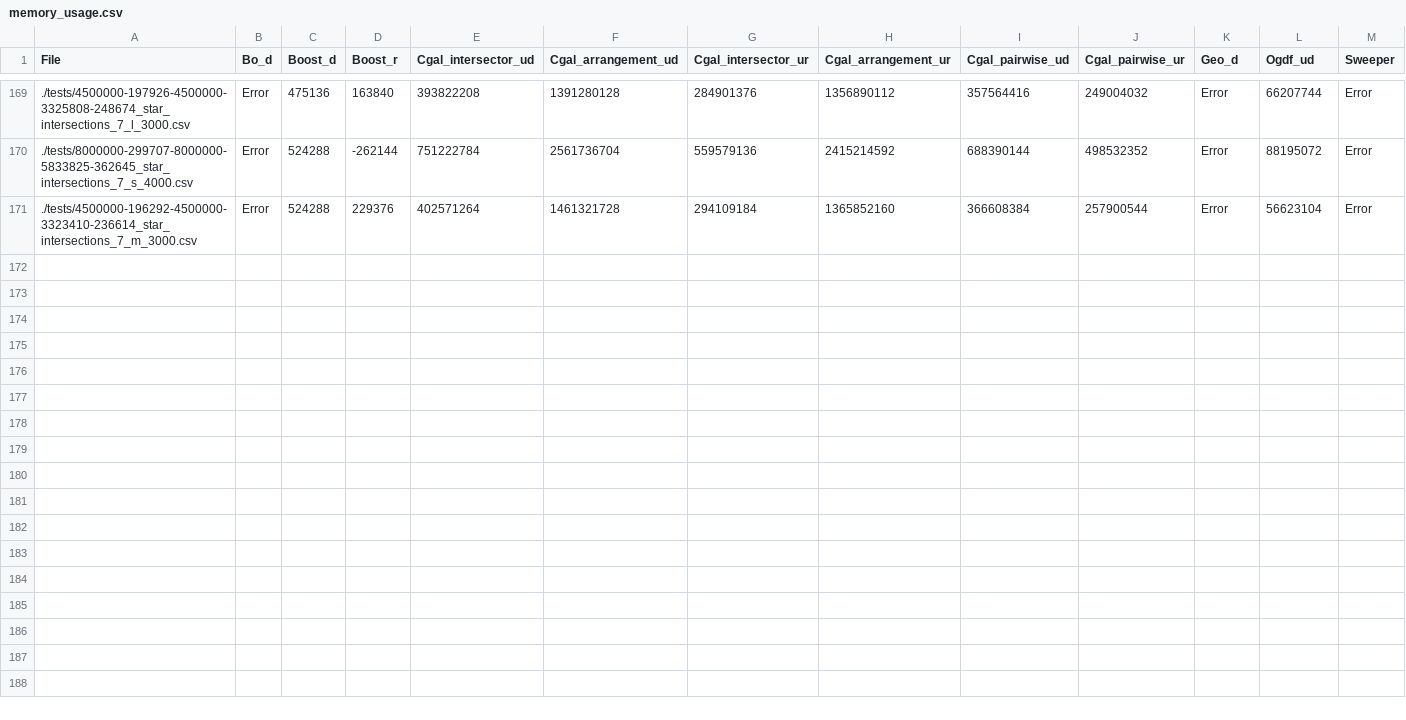
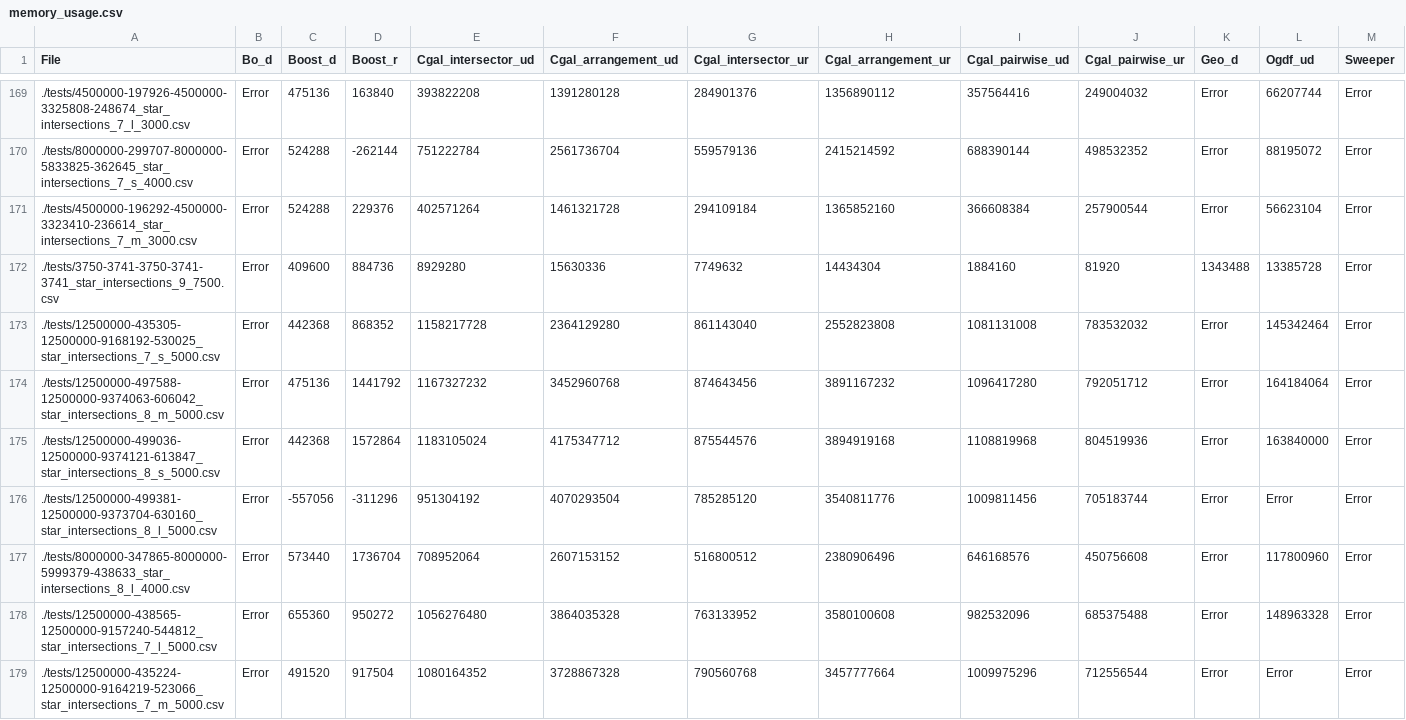
Before and after one commit to NiciiA/segment-intersection-tester, a CSV file: results/memory_usage.csv, drawn as a sheet; only a part is shown, gaps mark what is left out; the diff names each change by its address in the sheet, - before the commit and + after, or states it on an @@ line.

Commit message:
Update memory_usage.csv

```diff
--- a/results/memory_usage.csv
+++ b/results/memory_usage.csv
+row 172: ./tests/3750-3741-3750-3741-3741_star_intersections_9_7500.csv | Error | 409600 | 884736 | 8929280 | 15630336 | 7749632 | 14434304 | 1884160 | 81920 | 1343488 | 13385728 | Error
+row 173: ./tests/12500000-435305-12500000-9168192-530025_star_intersections_7_s_5000.csv | Error | 442368 | 868352 | 1158217728 | 2364129280 | 861143040 | 2552823808 | 1081131008 | 783532032 | Error | 145342464 | Error
+row 174: ./tests/12500000-497588-12500000-9374063-606042_star_intersections_8_m_5000.csv | Error | 475136 | 1441792 | 1167327232 | 3452960768 | 874643456 | 3891167232 | 1096417280 | 792051712 | Error | 164184064 | Error
+row 175: ./tests/12500000-499036-12500000-9374121-613847_star_intersections_8_s_5000.csv | Error | 442368 | 1572864 | 1183105024 | 4175347712 | 875544576 | 3894919168 | 1108819968 | 804519936 | Error | 163840000 | Error
+row 176: ./tests/12500000-499381-12500000-9373704-630160_star_intersections_8_l_5000.csv | Error | -557056 | -311296 | 951304192 | 4070293504 | 785285120 | 3540811776 | 1009811456 | 705183744 | Error | Error | Error
+row 177: ./tests/8000000-347865-8000000-5999379-438633_star_intersections_8_l_4000.csv | Error | 573440 | 1736704 | 708952064 | 2607153152 | 516800512 | 2380906496 | 646168576 | 450756608 | Error | 117800960 | Error
+row 178: ./tests/12500000-438565-12500000-9157240-544812_star_intersections_7_l_5000.csv | Error | 655360 | 950272 | 1056276480 | 3864035328 | 763133952 | 3580100608 | 982532096 | 685375488 | Error | 148963328 | Error
+row 179: ./tests/12500000-435224-12500000-9164219-523066_star_intersections_7_m_5000.csv | Error | 491520 | 917504 | 1080164352 | 3728867328 | 790560768 | 3457777664 | 1009975296 | 712556544 | Error | Error | Error
```
